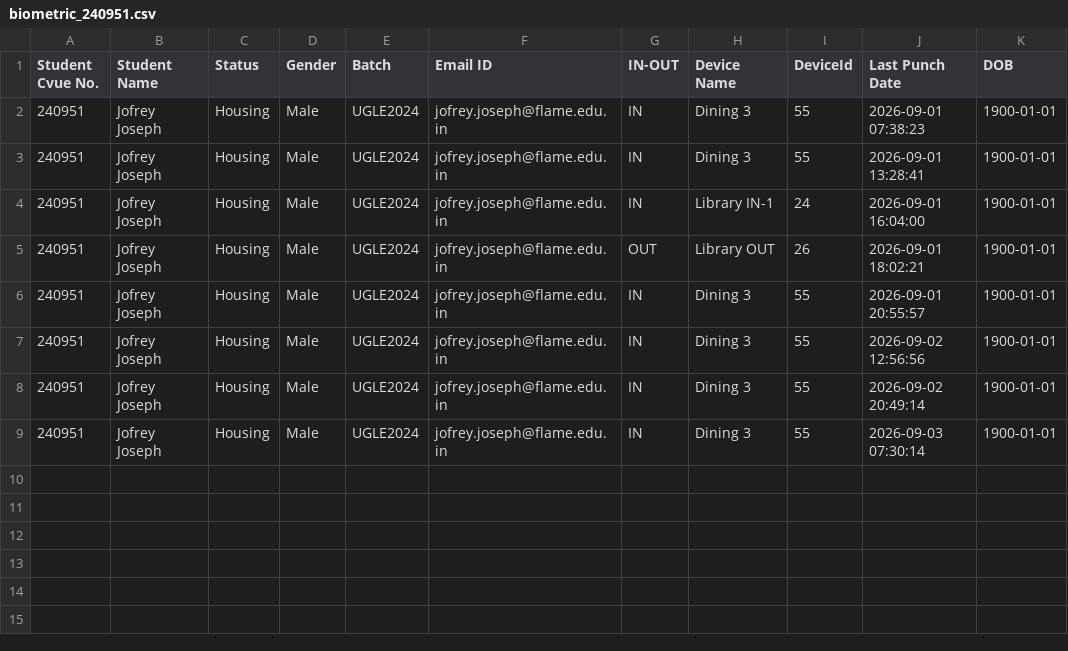
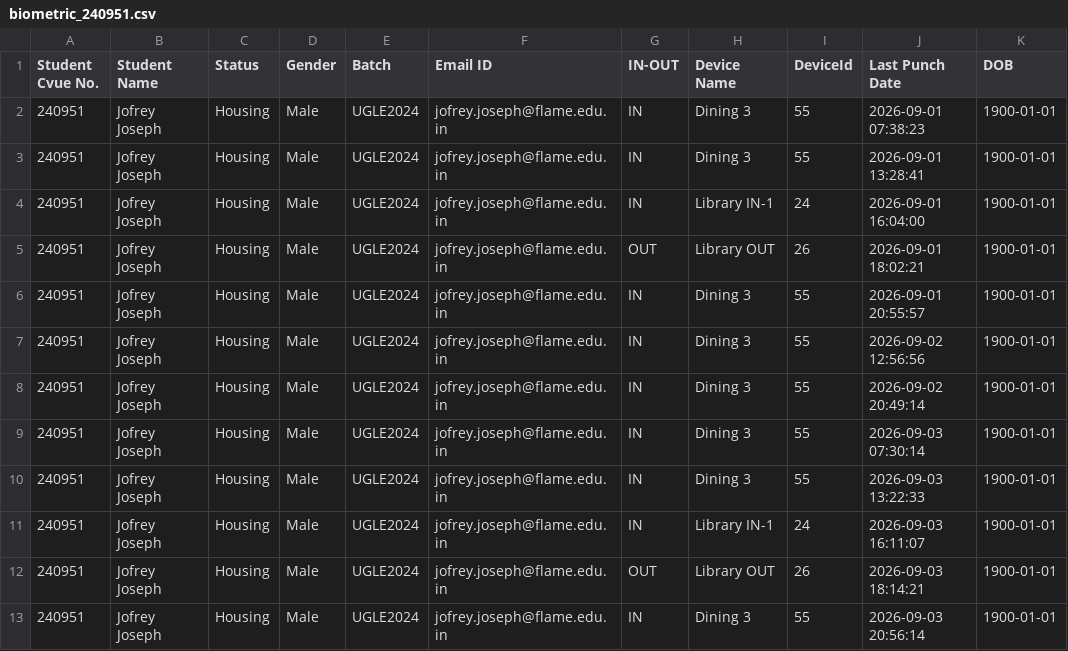
Before and after one commit to Jaycubic/wellness-duel-service, a CSV file: biometric_240951.csv, drawn as a sheet; the diff names each change by its address in the sheet, - before the commit and + after, or states it on an @@ line.

```diff
--- a/biometric_240951.csv
+++ b/biometric_240951.csv
+row 10: 240951 | Jofrey Joseph | Housing | Male | UGLE2024 | jofrey.joseph@flame.edu.in | IN | Dining 3 | 55 | 2026-09-03 13:22:33 | 1900-01-01
+row 11: 240951 | Jofrey Joseph | Housing | Male | UGLE2024 | jofrey.joseph@flame.edu.in | IN | Library IN-1 | 24 | 2026-09-03 16:11:07 | 1900-01-01
+row 12: 240951 | Jofrey Joseph | Housing | Male | UGLE2024 | jofrey.joseph@flame.edu.in | OUT | Library OUT | 26 | 2026-09-03 18:14:21 | 1900-01-01
+row 13: 240951 | Jofrey Joseph | Housing | Male | UGLE2024 | jofrey.joseph@flame.edu.in | IN | Dining 3 | 55 | 2026-09-03 20:56:14 | 1900-01-01
```
Also changed, not shown: 6 other files.
